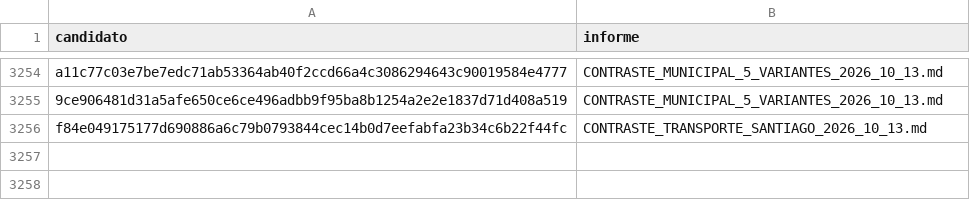
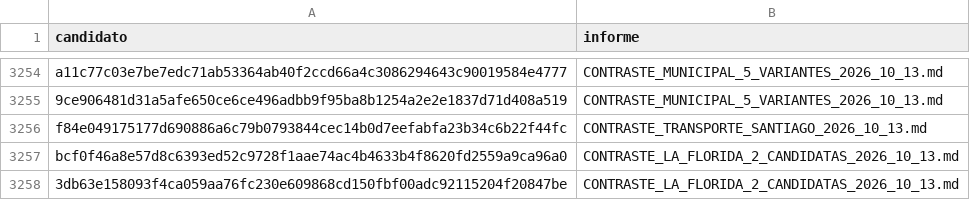
Before and after one commit to BenjaAranda/BecasFind, a CSV file: documentacion/auditoria_corpus/procesados/revisiones_parciales.csv, drawn as a sheet; only a part is shown, gaps mark what is left out.

```diff
--- a/documentacion/auditoria_corpus/procesados/revisiones_parciales.csv
+++ b/documentacion/auditoria_corpus/procesados/revisiones_parciales.csv
@@ -3256 +3256,3 @@
 "f84e049175177d690886a6c79b0793844cec14b0d7eefabfa23b34c6b22f44fc","CONTRASTE_TRANSPORTE_SANTIAGO_2026_10_13.md"
+"bcf0f46a8e57d8c6393ed52c9728f1aae74ac4b4633b4f8620fd2559a9ca96a0","CONTRASTE_LA_FLORIDA_2_CANDIDATAS_2026_10_13.md"
+"3db63e158093f4ca059aa76fc230e609868cd150fbf00adc92115204f20847be","CONTRASTE_LA_FLORIDA_2_CANDIDATAS_2026_10_13.md"
```
Also changed, not shown: documentacion/auditoria_corpus/procesados/pendientes_esenciales_actuales.csv, 1 other file.
